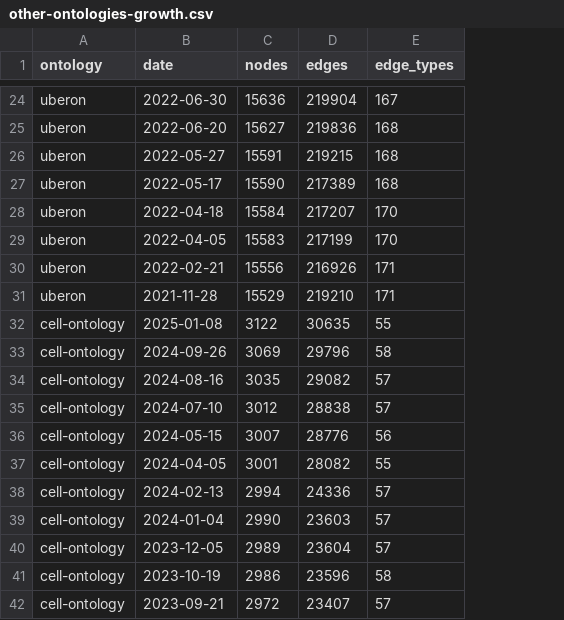
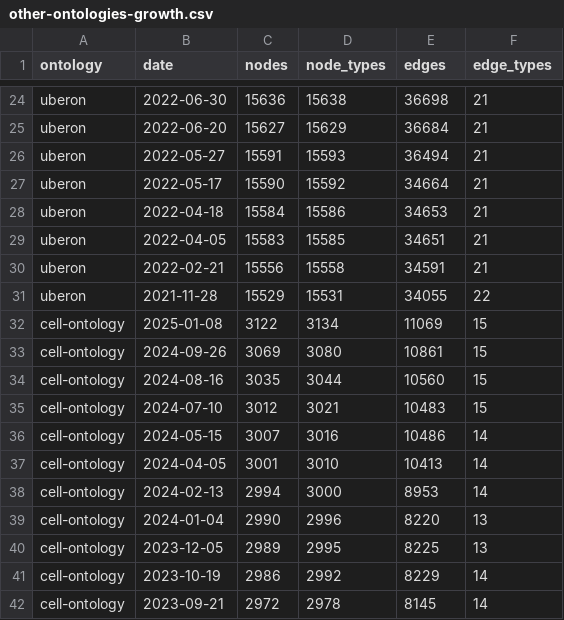
Before and after one commit to cns-iu/hra-kg-supporting-information, a CSV file: notebooks/output/other-ontologies-growth.csv, drawn as a sheet; only a part is shown, gaps mark what is left out; addresses are those after the commit; the diff covers the shown part only; the diff names each change by its address in the sheet, - before the commit and + after, or states it on an @@ line.

```diff
--- a/notebooks/output/other-ontologies-growth.csv
+++ b/notebooks/output/other-ontologies-growth.csv
+column D (node_types), rows 24-42: 15638 | 15629 | 15593 | 15592 | 15586 | 15585 | 15558 | 15531 | 3134 | 3080 | 3044 | 3021 | 3016 | 3010 | 3000 | 2996 | 2995 | 2992 | 2978
-E24 (edges): 219904
+E24 (edges): 36698
-F24 (edge_types): 167
+F24 (edge_types): 21
-E25 (edges): 219836
+E25 (edges): 36684
-F25:F27 (edge_types): 168
+F25:F27 (edge_types): 21
-E26 (edges): 219215
+E26 (edges): 36494
-E27 (edges): 217389
+E27 (edges): 34664
-E28 (edges): 217207
+E28 (edges): 34653
-F28:F29 (edge_types): 170
+F28:F29 (edge_types): 21
-E29 (edges): 217199
+E29 (edges): 34651
-E30 (edges): 216926
+E30 (edges): 34591
-F30 (edge_types): 171
+F30 (edge_types): 21
-E31 (edges): 219210
+E31 (edges): 34055
-F31 (edge_types): 171
+F31 (edge_types): 22
-E32 (edges): 30635
+E32 (edges): 11069
-F32 (edge_types): 55
+F32 (edge_types): 15
-E33 (edges): 29796
+E33 (edges): 10861
-F33 (edge_types): 58
+F33 (edge_types): 15
-E34 (edges): 29082
+E34 (edges): 10560
-F34:F35 (edge_types): 57
+F34:F35 (edge_types): 15
-E35 (edges): 28838
+E35 (edges): 10483
-E36 (edges): 28776
+E36 (edges): 10486
-F36 (edge_types): 56
+F36 (edge_types): 14
-E37 (edges): 28082
+E37 (edges): 10413
-F37 (edge_types): 55
+F37 (edge_types): 14
-E38 (edges): 24336
+E38 (edges): 8953
-F38 (edge_types): 57
+F38 (edge_types): 14
-E39 (edges): 23603
+E39 (edges): 8220
-F39:F40 (edge_types): 57
+F39:F40 (edge_types): 13
-E40 (edges): 23604
+E40 (edges): 8225
-E41 (edges): 23596
+E41 (edges): 8229
-F41 (edge_types): 58
+F41 (edge_types): 14
-E42 (edges): 23407
+E42 (edges): 8145
-F42 (edge_types): 57
+F42 (edge_types): 14
```
Also changed, not shown: 118 edited cells elsewhere in this file, 2 other files.
